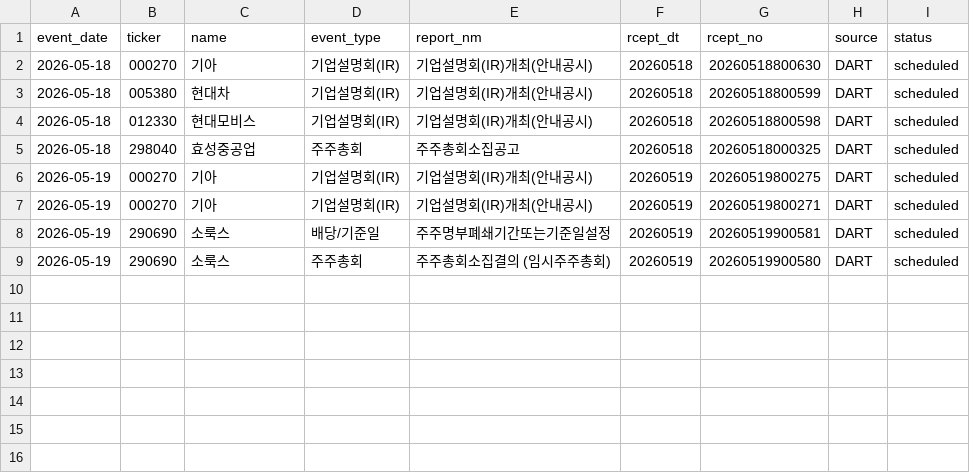
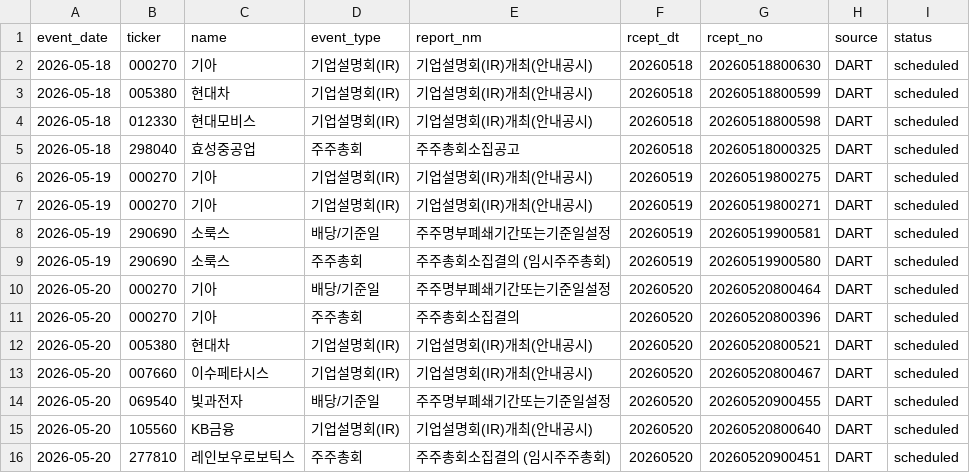
Before and after one commit to Lee-D-S/stock-signal-lab, a CSV file: ai 주가 변동 원인 분석/08_관찰기록/07_공시이벤트/공시_이벤트_캘린더.csv, drawn as a sheet.

```diff
--- a/ai 주가 변동 원인 분석/08_관찰기록/07_공시이벤트/공시_이벤트_캘린더.csv
+++ b/ai 주가 변동 원인 분석/08_관찰기록/07_공시이벤트/공시_이벤트_캘린더.csv
@@ -9 +9,8 @@
 2026-05-19,290690,소룩스,주주총회,주주총회소집결의              (임시주주총회),20260519,20260519900580,DART,scheduled
+2026-05-20,000270,기아,배당/기준일,주주명부폐쇄기간또는기준일설정,20260520,20260520800464,DART,scheduled
+2026-05-20,000270,기아,주주총회,주주총회소집결의,20260520,20260520800396,DART,scheduled
+2026-05-20,005380,현대차,기업설명회(IR),기업설명회(IR)개최(안내공시),20260520,20260520800521,DART,scheduled
+2026-05-20,007660,이수페타시스,기업설명회(IR),기업설명회(IR)개최(안내공시),20260520,20260520800467,DART,scheduled
+2026-05-20,069540,빛과전자,배당/기준일,주주명부폐쇄기간또는기준일설정,20260520,20260520900455,DART,scheduled
+2026-05-20,105560,KB금융,기업설명회(IR),기업설명회(IR)개최(안내공시),20260520,20260520800640,DART,scheduled
+2026-05-20,277810,레인보우로보틱스,주주총회,주주총회소집결의              (임시주주총회),20260520,20260520900451,DART,scheduled
```
Also changed, not shown: 3 other files.
